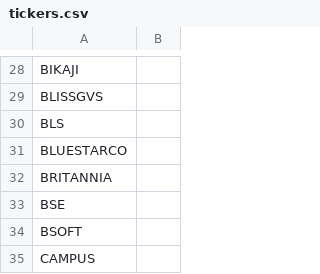
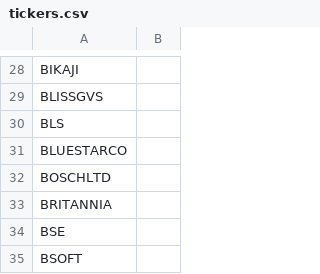
Before and after one commit to rupak-sarkar/xchart-app, a CSV file: output/tickers.csv, drawn as a sheet; only a part is shown, gaps mark what is left out; the shorter side is filled out with more unchanged rows; the diff names each change by its address in the sheet, - before the commit and + after, or states it on an @@ line.

```diff
--- a/output/tickers.csv
+++ b/output/tickers.csv
+row 32: BOSCHLTD
```
